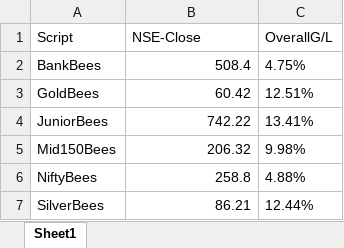
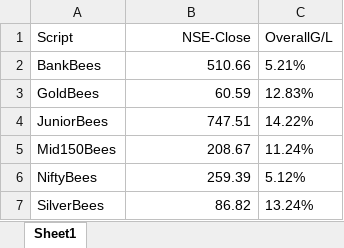
Before and after one commit to Alex21c/AngelOneGttHomeworkAssistant, an Excel workbook: closingPricesAndHoldingsPAndL.xlsx, sheet Sheet1, drawn as a sheet; values as stored, in another font and other column widths than the file's, no borders; the diff names each change by its address in the sheet, - before the commit and + after, or states it on an @@ line.

```diff
--- a/closingPricesAndHoldingsPAndL.xlsx (sheet Sheet1)
+++ b/closingPricesAndHoldingsPAndL.xlsx (sheet Sheet1)
-B1 alignment: left
+B1 alignment: right
-B2 (NSE-Close): 508.4
+B2 (NSE-Close): 510.66
-C2 (OverallG/L): 4.75%
+C2 (OverallG/L): 5.21%
-B3 (NSE-Close): 60.42
+B3 (NSE-Close): 60.59
-C3 (OverallG/L): 12.51%
+C3 (OverallG/L): 12.83%
-B4 (NSE-Close): 742.22
+B4 (NSE-Close): 747.51
-C4 (OverallG/L): 13.41%
+C4 (OverallG/L): 14.22%
-B5 (NSE-Close): 206.32
+B5 (NSE-Close): 208.67
-C5 (OverallG/L): 9.98%
+C5 (OverallG/L): 11.24%
-B6 (NSE-Close): 258.8
+B6 (NSE-Close): 259.39
-C6 (OverallG/L): 4.88%
+C6 (OverallG/L): 5.12%
-B7 (NSE-Close): 86.21
+B7 (NSE-Close): 86.82
-C7 (OverallG/L): 12.44%
+C7 (OverallG/L): 13.24%
```
Also changed, not shown: 1 other file.
